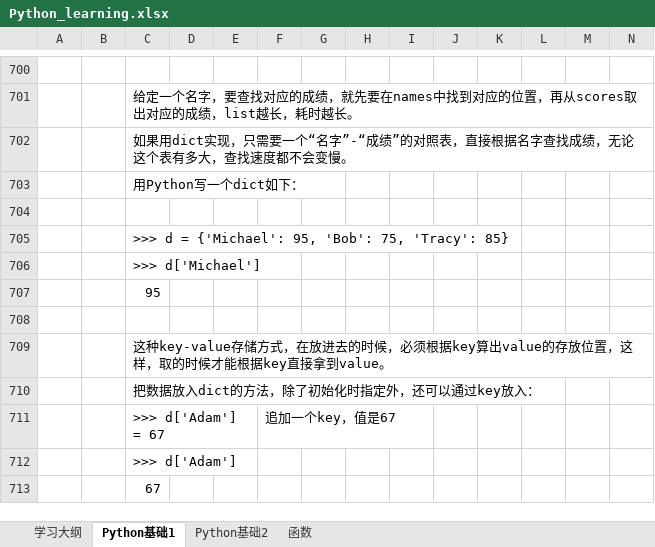
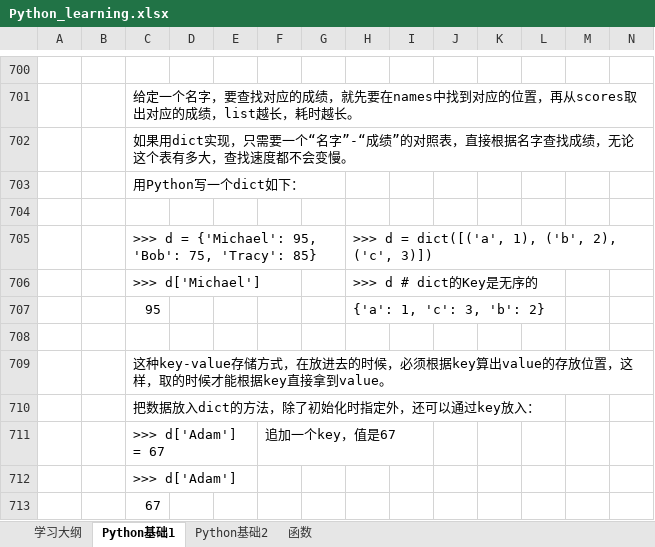
Before and after one commit to suxin-owner/PythonProject, an Excel workbook: Python_learning.xlsx, sheet Python基础1, drawn as a sheet; only a part is shown, gaps mark what is left out; values as stored, in another font and other column widths than the file's, no cell formats; charts and pictures not drawn; the diff names each change by its address in the sheet, - before the commit and + after, or states it on an @@ line.

```diff
--- a/Python_learning.xlsx (sheet Python基础1)
+++ b/Python_learning.xlsx (sheet Python基础1)
-H705: (empty)
+H705: >>> d = dict([('a', 1), ('b', 2), ('c', 3)])
-H706: (empty)
+H706: >>> d # dict的Key是无序的
-H707: (empty)
+H707: {'a': 1, 'c': 3, 'b': 2}
```
Also changed, not shown: sheet Python基础2, sheet 函数, cell formats, 1 other file.
